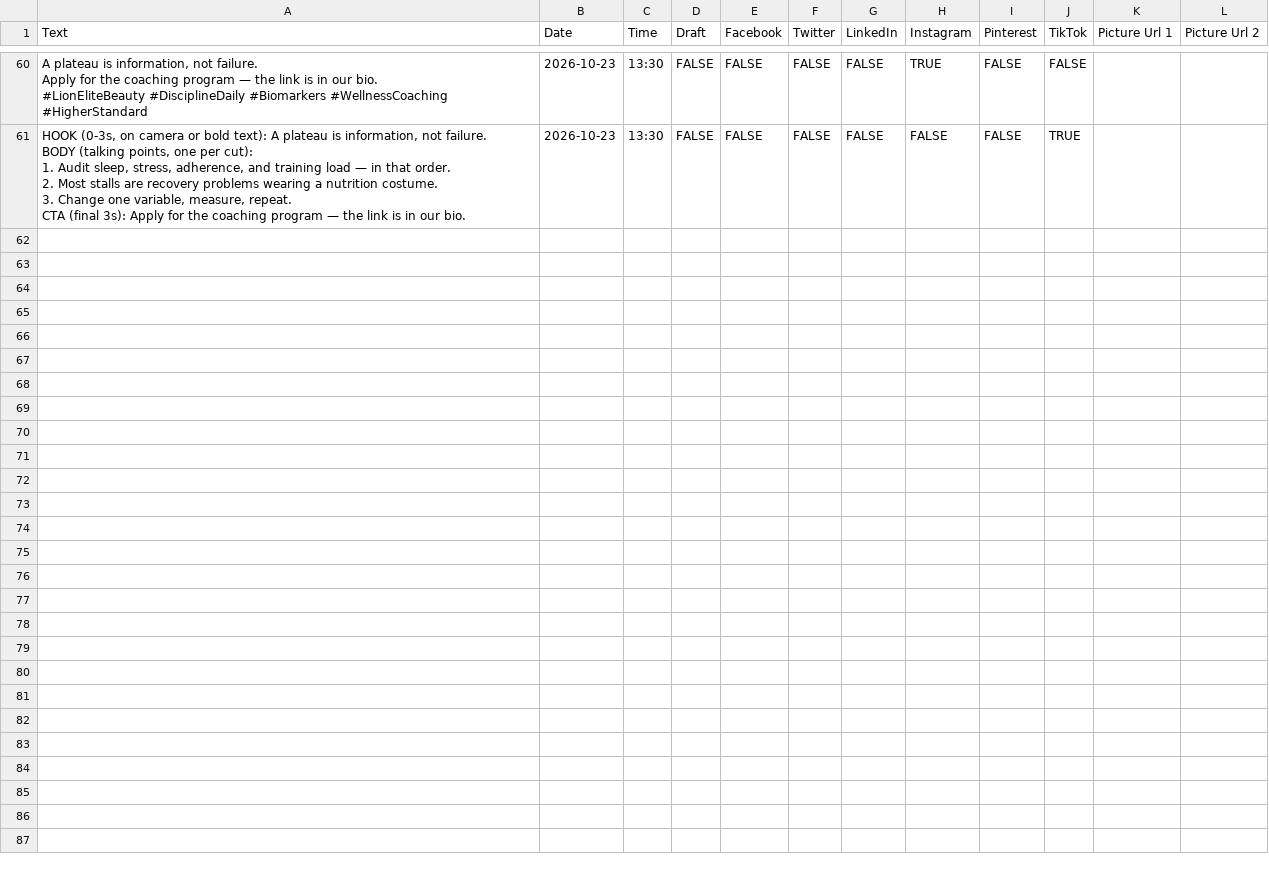
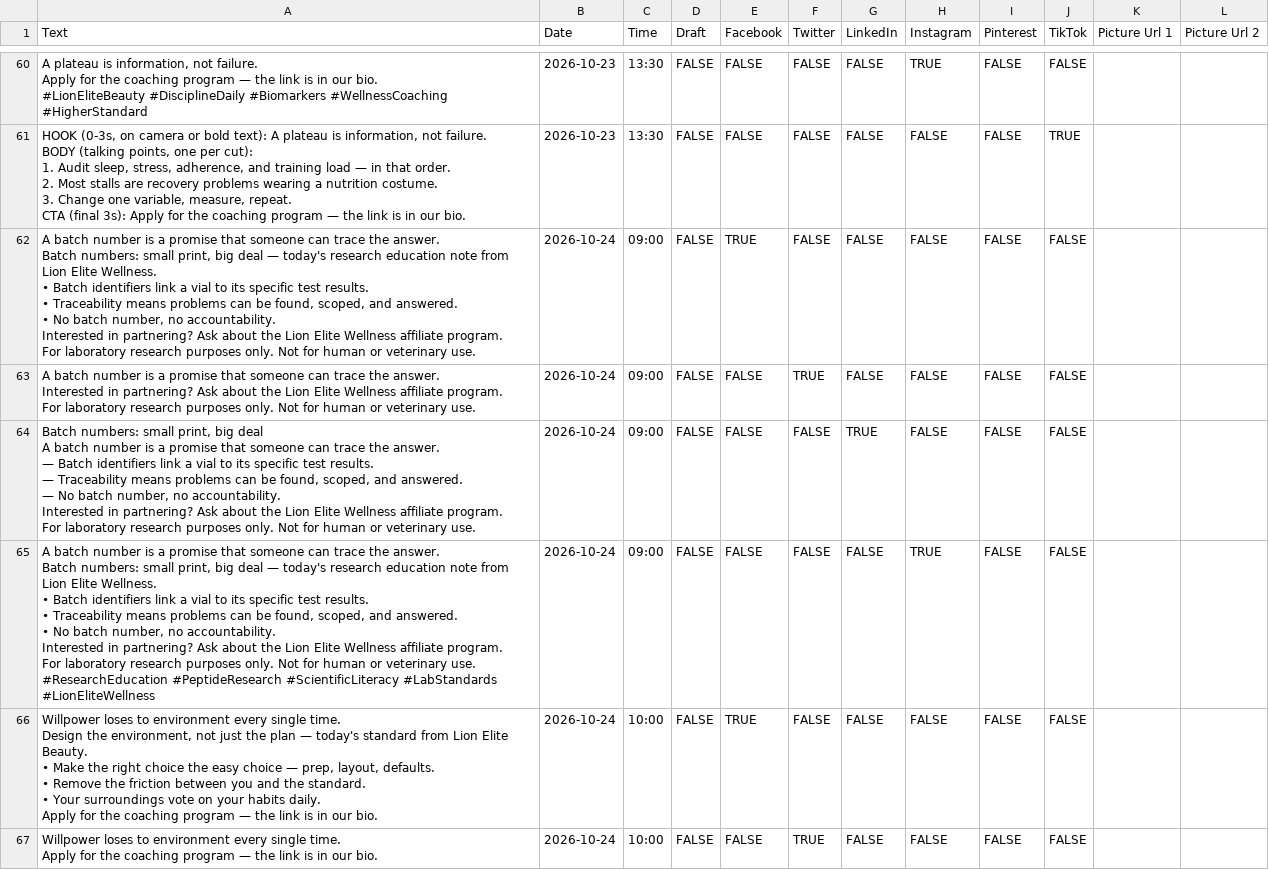
Before and after one commit to lionelite/lion-elite-os, a CSV file: content/metricool-import/week-of-2026-10-19.csv, drawn as a sheet; only a part is shown, gaps mark what is left out; ↵ is a line break in a cell; the diff covers the shown part only; the diff names each change by its address in the sheet, - before the commit and + after, or states it on an @@ line.

```diff
--- a/content/metricool-import/week-of-2026-10-19.csv
+++ b/content/metricool-import/week-of-2026-10-19.csv
+row 62: A batch number is a promise that someone can trace the answer. ↵ Batch numbers: small print, big deal — today's research education note from Lion Elite Wellness. ↵ • Batch identifiers link a vial to its specific test results. ↵ • Traceability means problems can be found, scoped, and answered. ↵ • No batch number, no accountability. ↵ Interested in partnering? Ask about the Lion Elite Wellness affiliate program. ↵ For laboratory research purposes only. Not for human or veterinary use. | 2026-10-24 | 09:00 | FALSE | TRUE | FALSE | FALSE | FALSE | FALSE | FALSE
+row 63: A batch number is a promise that someone can trace the answer. ↵ Interested in partnering? Ask about the Lion Elite Wellness affiliate program. ↵ For laboratory research purposes only. Not for human or veterinary use. | 2026-10-24 | 09:00 | FALSE | FALSE | TRUE | FALSE | FALSE | FALSE | FALSE
+row 64: Batch numbers: small print, big deal ↵ A batch number is a promise that someone can trace the answer. ↵ — Batch identifiers link a vial to its specific test results. ↵ — Traceability means problems can be found, scoped, and answered. ↵ — No batch number, no accountability. ↵ Interested in partnering? Ask about the Lion Elite Wellness affiliate program. ↵ For laboratory research purposes only. Not for human or veterinary use. | 2026-10-24 | 09:00 | FALSE | FALSE | FALSE | TRUE | FALSE | FALSE | FALSE
+row 65: A batch number is a promise that someone can trace the answer. ↵ Batch numbers: small print, big deal — today's research education note from Lion Elite Wellness. ↵ • Batch identifiers link a vial to its specific test results. ↵ • Traceability means problems can be found, scoped, and answered. ↵ • No batch number, no accountability. ↵ Interested in partnering? Ask about the Lion Elite Wellness affiliate program. ↵ For laboratory research purposes only. Not for human or veterinary use. ↵ #ResearchEducation #PeptideResearch #ScientificLiteracy #LabStandards #LionEliteWellness | 2026-10-24 | 09:00 | FALSE | FALSE | FALSE | FALSE | TRUE | FALSE | FALSE
+row 66: Willpower loses to environment every single time. ↵ Design the environment, not just the plan — today's standard from Lion Elite Beauty. ↵ • Make the right choice the easy choice — prep, layout, defaults. ↵ • Remove the friction between you and the standard. ↵ • Your surroundings vote on your habits daily. ↵ Apply for the coaching program — the link is in our bio. | 2026-10-24 | 10:00 | FALSE | TRUE | FALSE | FALSE | FALSE | FALSE | FALSE
+row 67: Willpower loses to environment every single time. ↵ Apply for the coaching program — the link is in our bio. | 2026-10-24 | 10:00 | FALSE | FALSE | TRUE | FALSE | FALSE | FALSE | FALSE
```
Also changed, not shown: 6 added rows elsewhere in this file, 4 other files.
